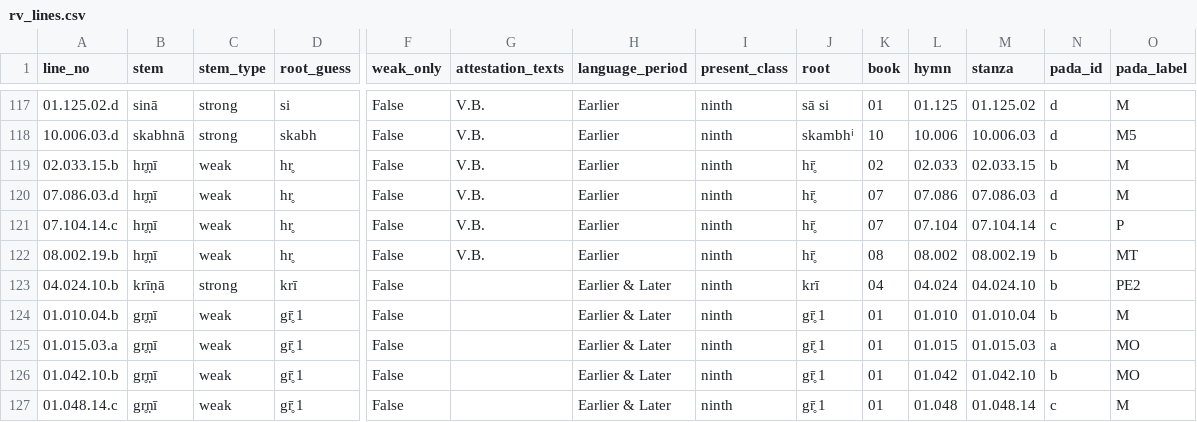
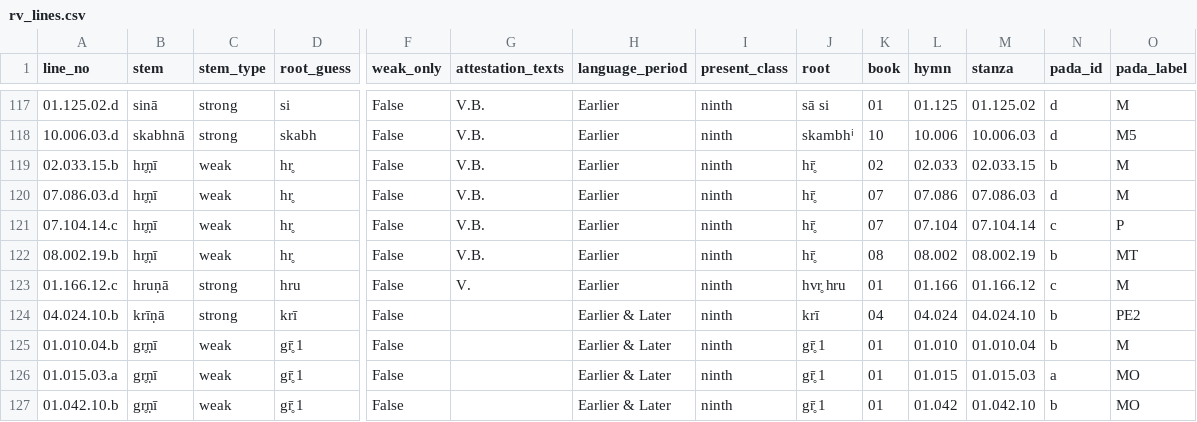
Before and after one commit to anupdhml/sanskrit_ninth_class_meter, a CSV file: data/rv_lines.csv, drawn as a sheet; only a part is shown, gaps mark what is left out; the shorter side is filled out with more unchanged rows; rows hold the shown columns only; the diff names each change by its address in the sheet, - before the commit and + after, or states it on an @@ line.

```diff
--- a/data/rv_lines.csv
+++ b/data/rv_lines.csv
+row 123: 01.166.12.c | hruṇā | strong | hru | False | V. | Earlier | ninth | hvr̥ hru | 01 | 01.166 | 01.166.12 | c | M
```
Also changed, not shown: data/roots.csv, data/rv_lines_with_meter.csv, 7 other files.
